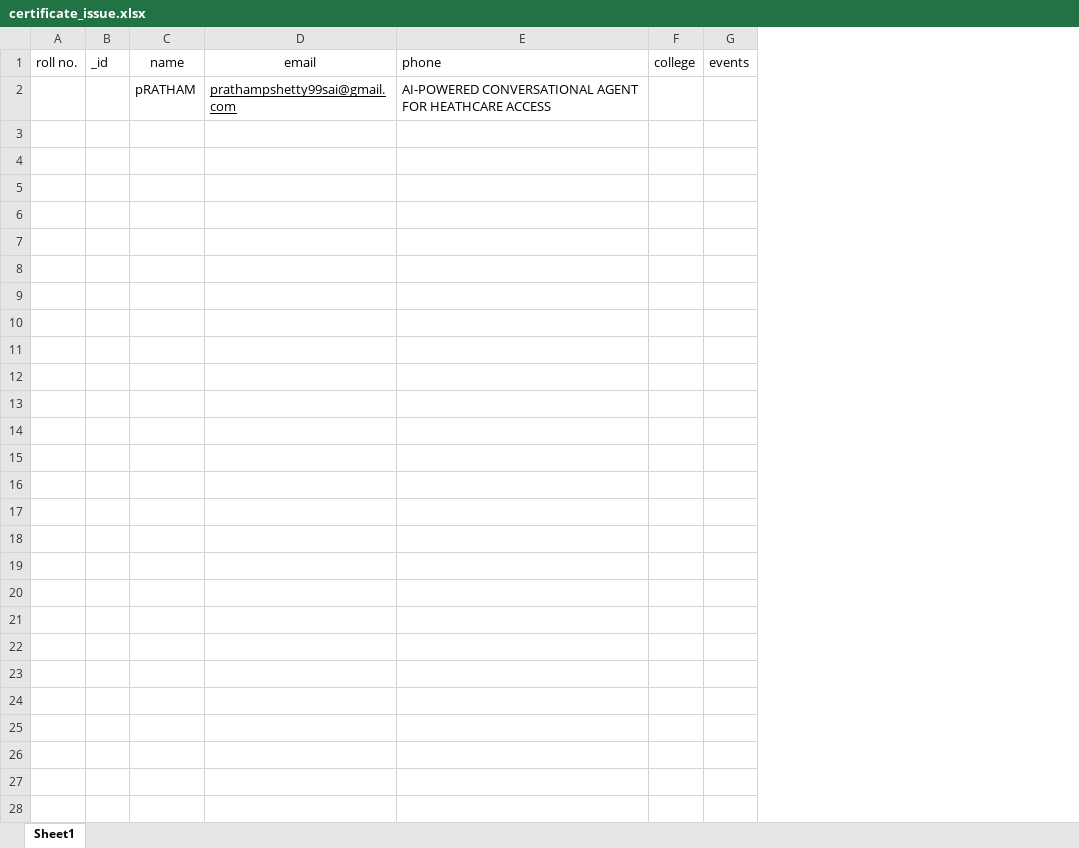
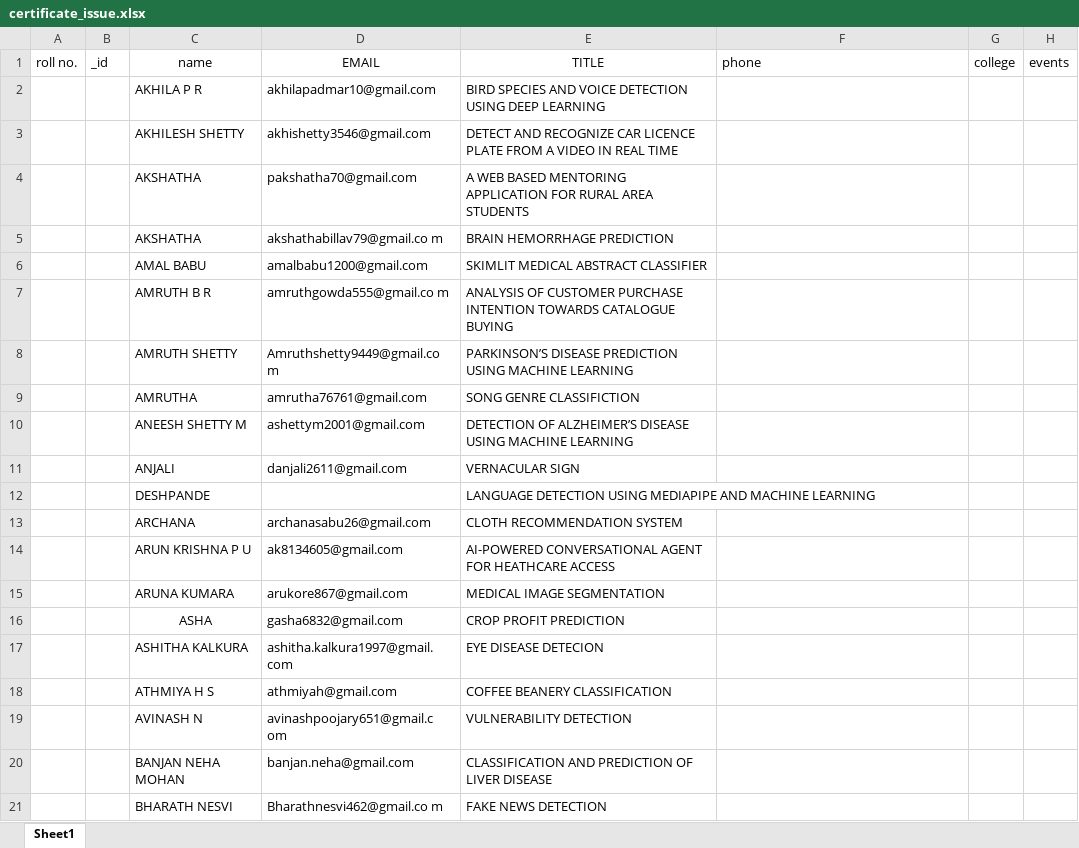
Before and after one commit to Prathampshettyai/certificate_issue, an Excel workbook: certificate_issue.xlsx, sheet Sheet1, drawn as a sheet; only a part is shown; values as stored, in another font and other column widths than the file's, no borders; removed rows and columns are numbered as before the commit, all else as after; the diff covers the shown part only; the diff names each change by its address in the sheet, - before the commit and + after, or states it on an @@ line.

```diff
--- a/certificate_issue.xlsx (sheet Sheet1)
+++ b/certificate_issue.xlsx (sheet Sheet1)
-column C, rows 1-2: name | pRATHAM
-column D, rows 1-2: email | prathampshetty99sai@gmail.com
+column C, rows 1-2: name | AKHILA P R
+column D, rows 1-2: EMAIL | akhilapadmar10@gmail.com
+column E, rows 1-2: TITLE | BIRD SPECIES AND VOICE DETECTION USING DEEP LEARNING
-F2: AI-POWERED CONVERSATIONAL AGENT FOR HEATHCARE ACCESS
+F2: (empty)
+row 3:  |  | AKHILESH SHETTY | akhishetty3546@gmail.com | DETECT AND RECOGNIZE CAR LICENCE PLATE FROM A VIDEO IN REAL TIME
+row 4:  |  | AKSHATHA | pakshatha70@gmail.com | A WEB BASED MENTORING APPLICATION FOR RURAL AREA STUDENTS
+row 5:  |  | AKSHATHA | akshathabillav79@gmail.co m | BRAIN HEMORRHAGE PREDICTION
+row 6:  |  | AMAL BABU | amalbabu1200@gmail.com | SKIMLIT MEDICAL ABSTRACT CLASSIFIER
+row 7:  |  | AMRUTH B R | amruthgowda555@gmail.co m | ANALYSIS OF CUSTOMER PURCHASE INTENTION TOWARDS CATALOGUE BUYING
+row 8:  |  | AMRUTH SHETTY | Amruthshetty9449@gmail.co m | PARKINSON’S DISEASE PREDICTION USING MACHINE LEARNING
+row 9:  |  | AMRUTHA | amrutha76761@gmail.com | SONG GENRE CLASSIFICTION
+row 10:  |  | ANEESH SHETTY M | ashettym2001@gmail.com | DETECTION OF ALZHEIMER’S DISEASE USING MACHINE LEARNING
+row 11:  |  | ANJALI | danjali2611@gmail.com | VERNACULAR SIGN
+row 12:  |  | DESHPANDE |  | LANGUAGE DETECTION USING MEDIAPIPE AND MACHINE LEARNING
+row 13:  |  | ARCHANA | archanasabu26@gmail.com | CLOTH RECOMMENDATION SYSTEM
+row 14:  |  | ARUN KRISHNA P U | ak8134605@gmail.com | AI-POWERED CONVERSATIONAL AGENT FOR HEATHCARE ACCESS
+row 15:  |  | ARUNA KUMARA | arukore867@gmail.com | MEDICAL IMAGE SEGMENTATION
+row 16:  |  | ASHA | gasha6832@gmail.com | CROP PROFIT PREDICTION
+row 17:  |  | ASHITHA KALKURA | ashitha.kalkura1997@gmail. com | EYE DISEASE DETECION
+row 18:  |  | ATHMIYA H S | athmiyah@gmail.com | COFFEE BEANERY CLASSIFICATION
+row 19:  |  | AVINASH N | avinashpoojary651@gmail.c om | VULNERABILITY DETECTION
+row 20:  |  | BANJAN NEHA MOHAN | banjan.neha@gmail.com | CLASSIFICATION AND PREDICTION OF LIVER DISEASE
+row 21:  |  | BHARATH NESVI | Bharathnesvi462@gmail.co m | FAKE NEWS DETECTION
```
Also changed, not shown: 43 added rows elsewhere in this sheet, 3 other files.
